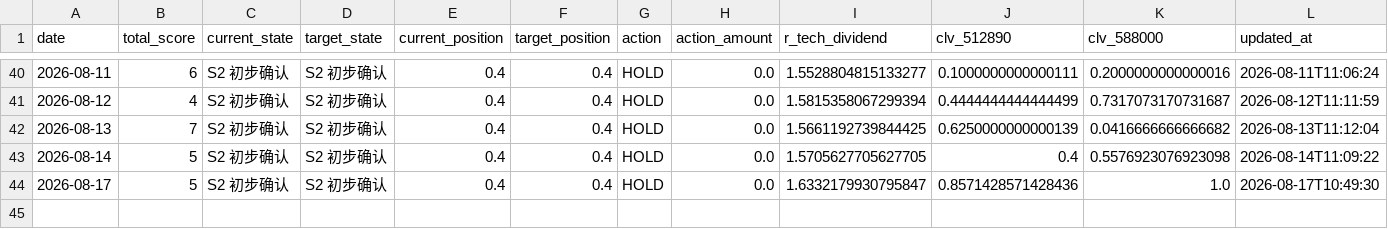
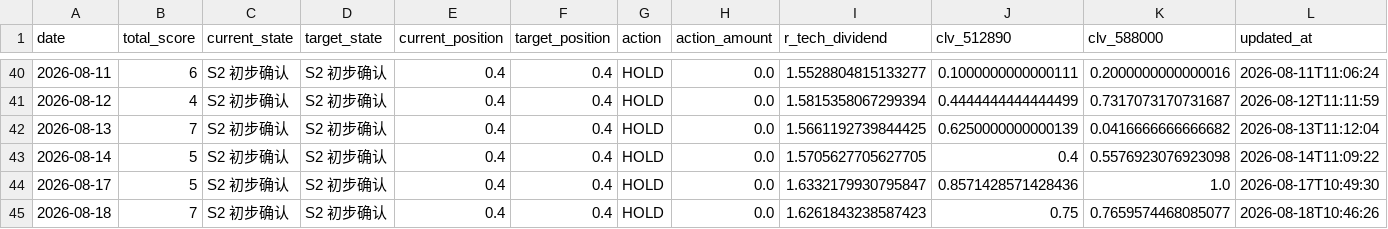
Before and after one commit to AmineSeRaFimmm/512890-dividend-rotation-pwa, a CSV file: data/signal_history.csv, drawn as a sheet; only a part is shown, gaps mark what is left out.

```diff
--- a/data/signal_history.csv
+++ b/data/signal_history.csv
@@ -44 +44,2 @@
 2026-08-17,5,S2 初步确认,S2 初步确认,0.4,0.4,HOLD,0.0,1.6332179930795847,0.8571428571428436,1.0,2026-08-17T10:49:30
+2026-08-18,7,S2 初步确认,S2 初步确认,0.4,0.4,HOLD,0.0,1.6261843238587423,0.75,0.7659574468085077,2026-08-18T10:46:26
```
Also changed, not shown: data/live_prices.csv, 3 other files.
